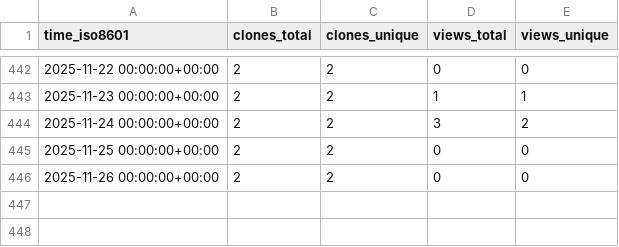
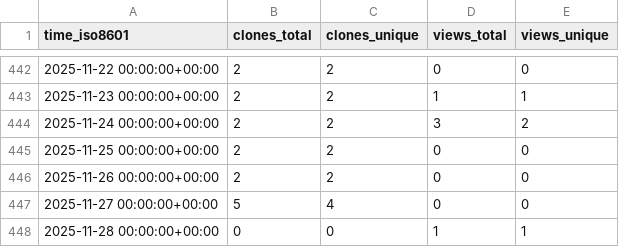
Before and after one commit to grp-bork/spire, a CSV file: grp-bork/spire/ghrs-data/views_clones_aggregate.csv, drawn as a sheet; only a part is shown, gaps mark what is left out.

```diff
--- a/grp-bork/spire/ghrs-data/views_clones_aggregate.csv
+++ b/grp-bork/spire/ghrs-data/views_clones_aggregate.csv
@@ -446 +446,3 @@ time_iso8601,clones_total,clones_unique,views_total,views_unique
 2025-11-26 00:00:00+00:00,2,2,0,0
+2025-11-27 00:00:00+00:00,5,4,0,0
+2025-11-28 00:00:00+00:00,0,0,1,1
```
Also changed, not shown: 1 other file.
